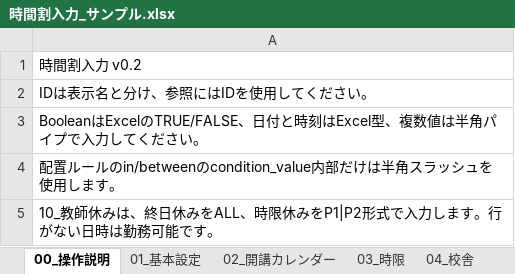
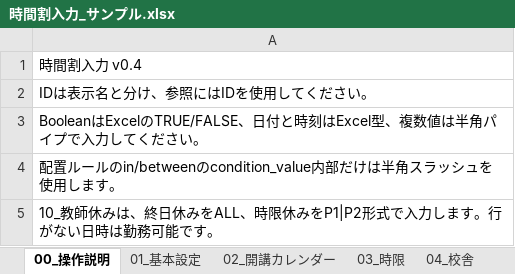
Before and after one commit to RoyPvl/school-timetable-solver, an Excel workbook: projects/sample/input/時間割入力_サンプル.xlsx, sheet 00_操作説明, drawn as a sheet; values as stored, in another font and other column widths than the file's, no borders; the diff names each change by its address in the sheet, - before the commit and + after, or states it on an @@ line.

```diff
--- a/projects/sample/input/時間割入力_サンプル.xlsx (sheet 00_操作説明)
+++ b/projects/sample/input/時間割入力_サンプル.xlsx (sheet 00_操作説明)
-A1: 時間割入力 v0.2
+A1: 時間割入力 v0.4
```
Also changed, not shown: sheet 01_基本設定, other sheet tabs, templates/時間割入力テンプレート.xlsx, 28 other files.
